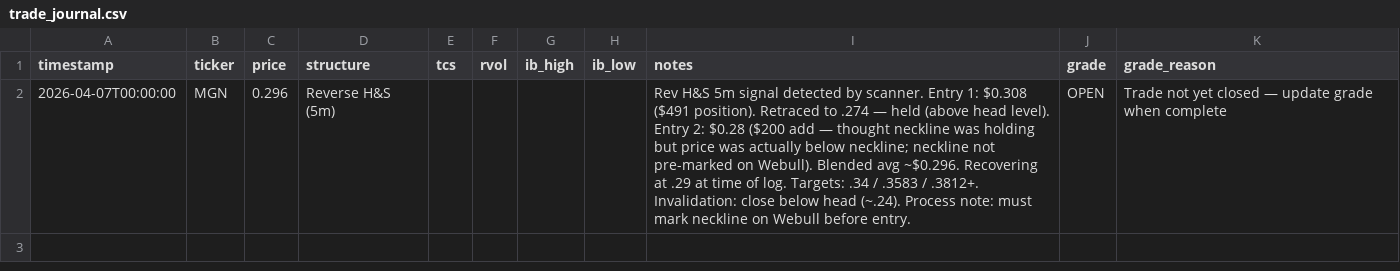
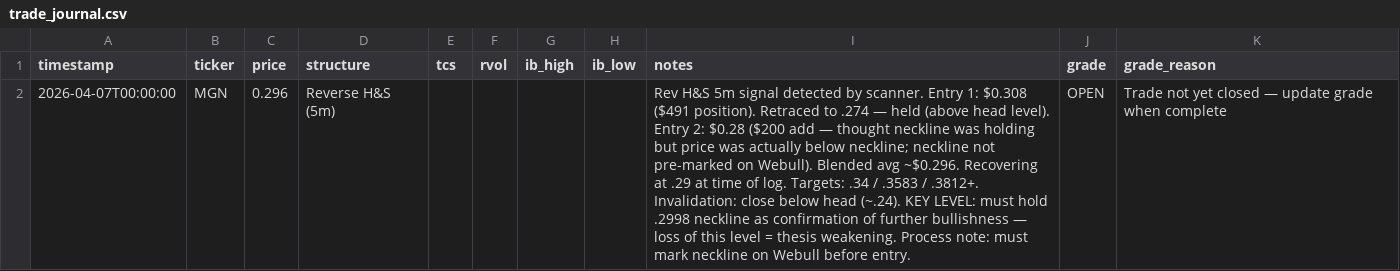
Before and after one commit to rickeybev3-afk/edgeiq, a CSV file: trade_journal.csv, drawn as a sheet; the diff names each change by its address in the sheet, - before the commit and + after, or states it on an @@ line.

```diff
--- a/trade_journal.csv
+++ b/trade_journal.csv
-I2 (notes): …head (~.24). Process note:…
+I2 (notes): …head (~.24). KEY LEVEL: must hold .2998 neckline as confirmation of further bullishness — loss of this level = thesis weakening. Process note:…
```
